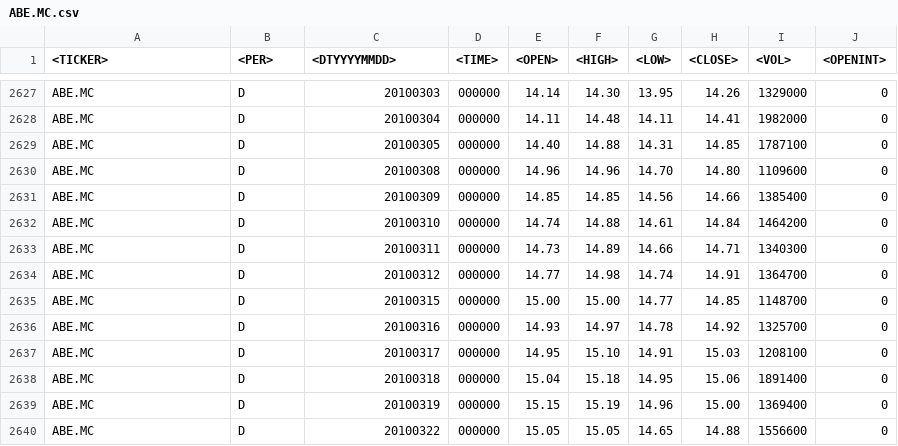
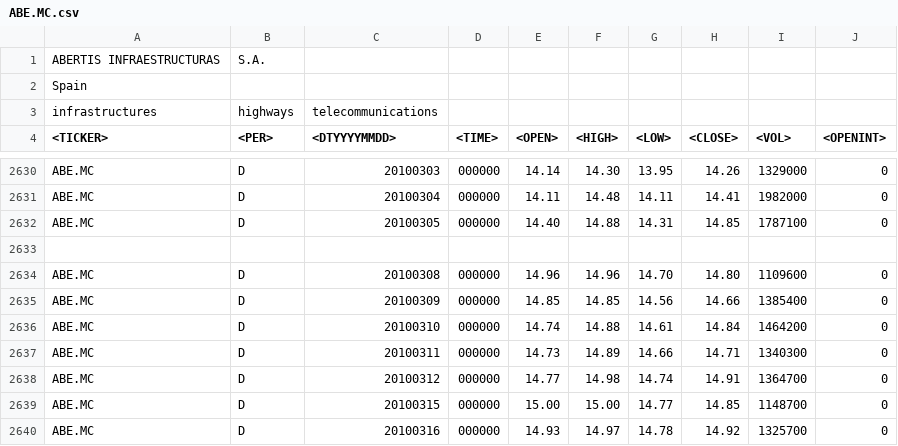
Before and after one commit to planaspa/StockAnalyzer, a CSV file: data/ABE.MC.csv, drawn as a sheet; only a part is shown, gaps mark what is left out; the shorter side is filled out with more unchanged rows.

```diff
--- a/data/ABE.MC.csv
+++ b/data/ABE.MC.csv
@@ -1 +1,4 @@
+ABERTIS INFRAESTRUCTURAS, S.A.
+Spain
+infrastructures, highways, telecommunications
 <TICKER>,<PER>,<DTYYYYMMDD>,<TIME>,<OPEN>,<HIGH>,<LOW>,<CLOSE>,<VOL>,<OPENINT>
@@ -2629,2 +2632,3 @@ ABE.MC,D,20100304,000000,14.11,14.48,14.11,14.41,1982000,0
 ABE.MC,D,20100305,000000,14.40,14.88,14.31,14.85,1787100,0
+
 ABE.MC,D,20100308,000000,14.96,14.96,14.70,14.80,1109600,0
```
Also changed, not shown: data/IBEX.csv, data/TEF.MC.csv, 4 other files.
